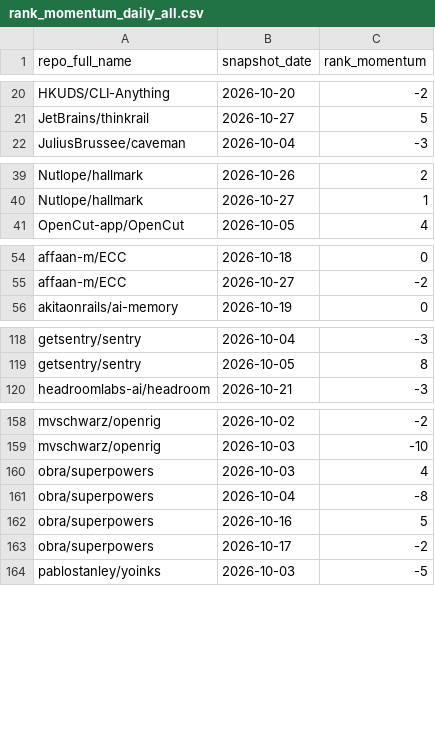
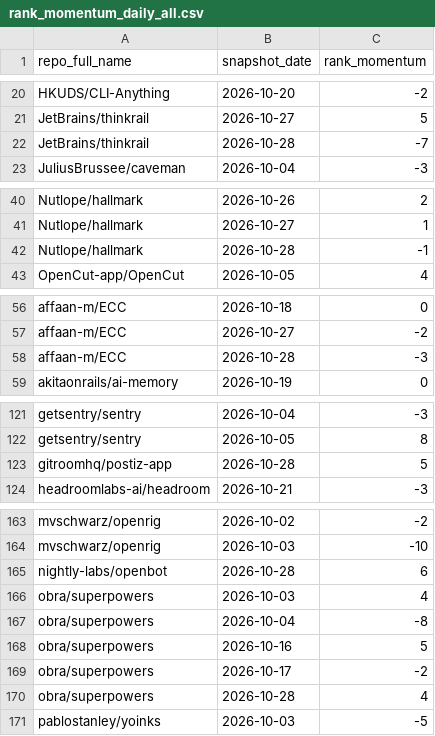
Before and after one commit to husy7/GitHub-TrendsInsight, a CSV file: data/processed/rank_momentum_daily_all.csv, drawn as a sheet; only a part is shown, gaps mark what is left out; the diff covers the shown part only.

```diff
--- a/data/processed/rank_momentum_daily_all.csv
+++ b/data/processed/rank_momentum_daily_all.csv
@@ -21,2 +21,3 @@ HKUDS/CLI-Anything,2026-10-20,-2
 JetBrains/thinkrail,2026-10-27,5
+JetBrains/thinkrail,2026-10-28,-7
 JuliusBrussee/caveman,2026-10-04,-3
@@ -40,2 +41,3 @@ Nutlope/hallmark,2026-10-26,2
 Nutlope/hallmark,2026-10-27,1
+Nutlope/hallmark,2026-10-28,-1
 OpenCut-app/OpenCut,2026-10-05,4
@@ -55,2 +57,3 @@ affaan-m/ECC,2026-10-18,0
 affaan-m/ECC,2026-10-27,-2
+affaan-m/ECC,2026-10-28,-3
 akitaonrails/ai-memory,2026-10-19,0
@@ -119,2 +122,3 @@ getsentry/sentry,2026-10-04,-3
 getsentry/sentry,2026-10-05,8
+gitroomhq/postiz-app,2026-10-28,5
 headroomlabs-ai/headroom,2026-10-21,-3
@@ -159,2 +164,3 @@ mvschwarz/openrig,2026-10-02,-2
 mvschwarz/openrig,2026-10-03,-10
+nightly-labs/openbot,2026-10-28,6
 obra/superpowers,2026-10-03,4
@@ -163,2 +169,3 @@ obra/superpowers,2026-10-16,5
 obra/superpowers,2026-10-17,-2
+obra/superpowers,2026-10-28,4
 pablostanley/yoinks,2026-10-03,-5
```
Also changed, not shown: 2 added rows elsewhere in this file, data/processed/rank_momentum_monthly_all.csv, data/processed/rank_momentum_weekly_all.csv, 5 other files.
